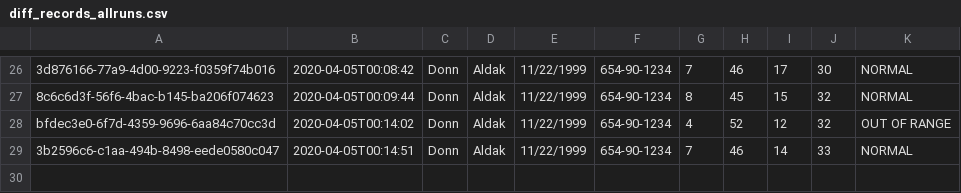
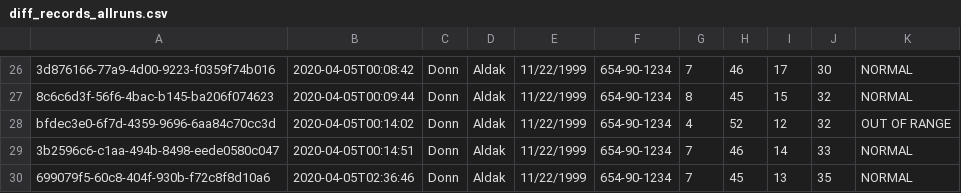
Before and after one commit to gregglegarda/WBC_Recognition_DEMO, a CSV file: records/diff_records_allruns.csv, drawn as a sheet; only a part is shown, gaps mark what is left out.

```diff
--- a/records/diff_records_allruns.csv
+++ b/records/diff_records_allruns.csv
@@ -29 +29,2 @@
 "3b2596c6-c1aa-494b-8498-eede0580c047","2020-04-05T00:14:51","Donn","Aldak","11/22/1999","654-90-1234","7","46","14","33","NORMAL"
+"699079f5-60c8-404f-930b-f72c8f8d10a6","2020-04-05T02:36:46","Donn","Aldak","11/22/1999","654-90-1234","7","45","13","35","NORMAL"
```
Also changed, not shown: records/diff_records_normal.csv, 3 other files.
